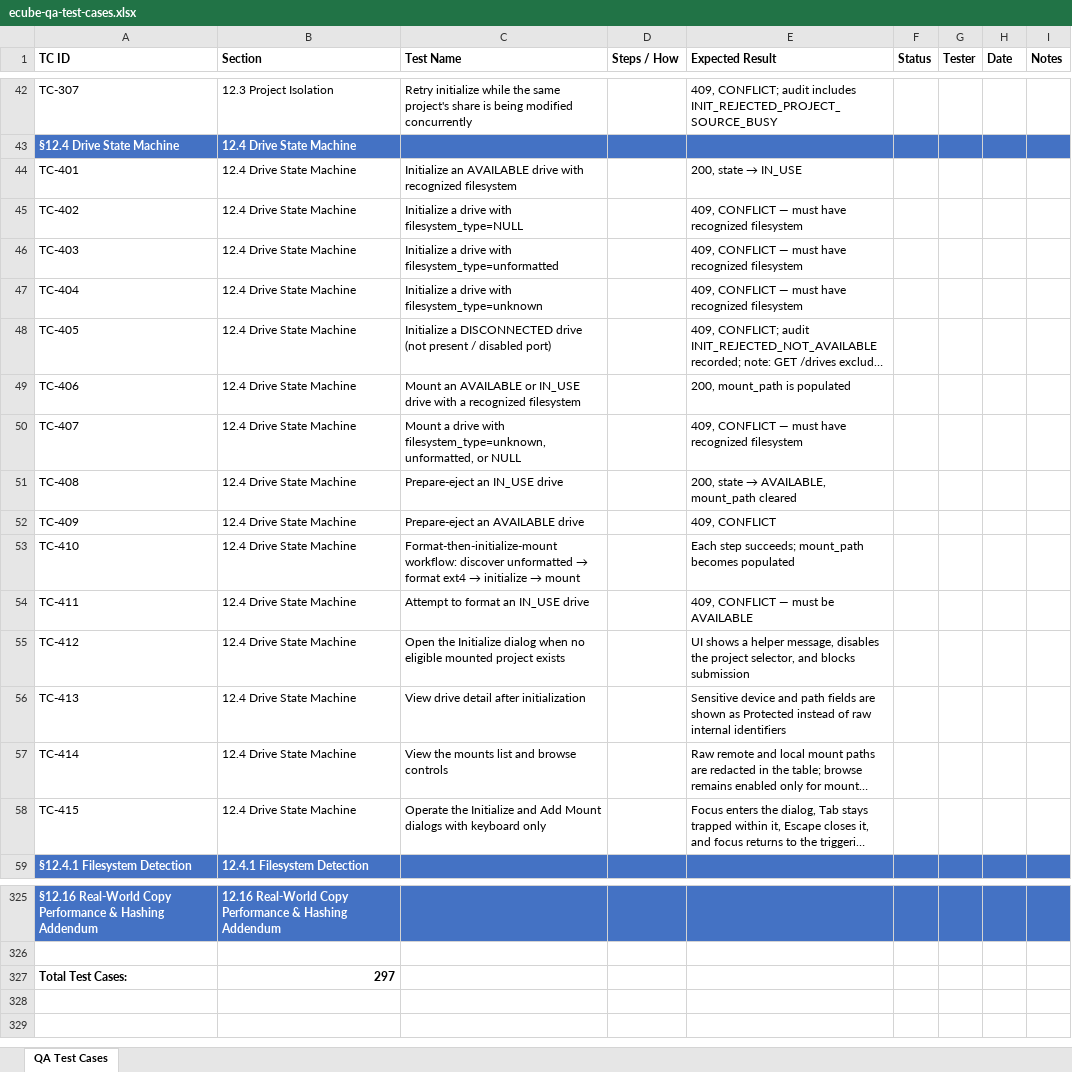
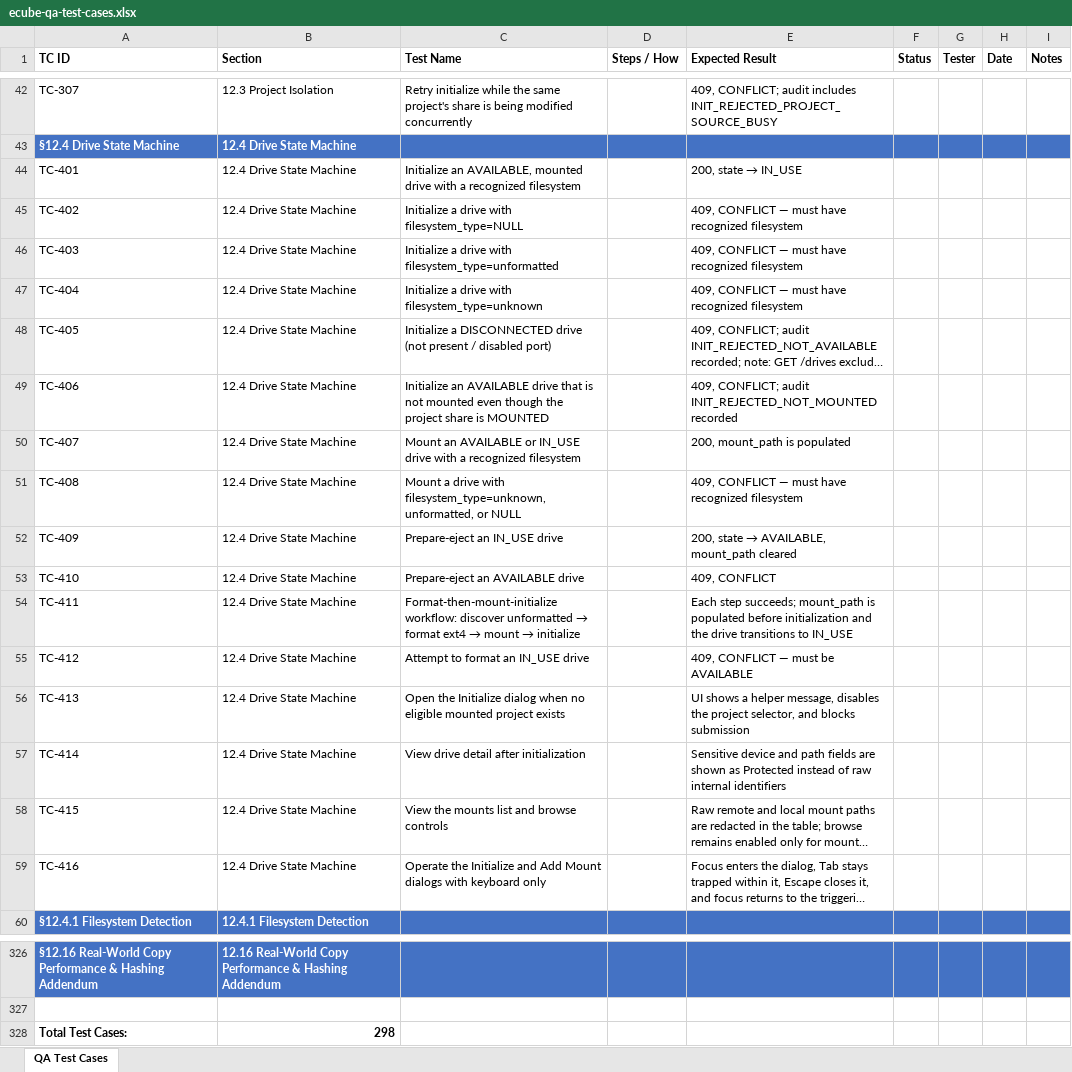
Before and after one commit to t3knoid/ecube, an Excel workbook: docs/testing/ecube-qa-test-cases.xlsx, sheet QA Test Cases, drawn as a sheet; only a part is shown, gaps mark what is left out; long unchanged cells end in …; values as stored, in another font and other column widths than the file's, no borders; addresses are those after the commit; the diff names each change by its address in the sheet, - before the commit and + after, or states it on an @@ line.

Commit message:
Drive should be mounted before project initialization/binding

```diff
--- a/docs/testing/ecube-qa-test-cases.xlsx (sheet QA Test Cases)
+++ b/docs/testing/ecube-qa-test-cases.xlsx (sheet QA Test Cases)
-C44 (Test Name): Initialize an AVAILABLE drive with recognized filesystem
+C44 (Test Name): Initialize an AVAILABLE, mounted drive with a recognized filesystem
+row 49: TC-406 | 12.4 Drive State Machine | Initialize an AVAILABLE drive that is not mounted even though the project share is MOUNTED |  | 409, CONFLICT; audit INIT_REJECTED_NOT_MOUNTED recorded
-A50 (TC ID): TC-406
+A50 (TC ID): TC-407
-A51 (TC ID): TC-407
+A51 (TC ID): TC-408
-A52 (TC ID): TC-408
+A52 (TC ID): TC-409
-A53 (TC ID): TC-409
+A53 (TC ID): TC-410
-A54 (TC ID): TC-410
+A54 (TC ID): TC-411
@@ C54 (Test Name): Format-then-initialize-mount workflow: discover unformatted → format ext4 → initialize → mount → Format-then-mount-initialize workflow: discover unformatted → format ext4 → mount → initialize @@
-E54 (Expected Result): …succeeds; mount_path becomes populated
+E54 (Expected Result): …succeeds; mount_path is populated before initialization and the drive transitions to IN_USE
-A55 (TC ID): TC-411
+A55 (TC ID): TC-412
-A56 (TC ID): TC-412
+A56 (TC ID): TC-413
-A57 (TC ID): TC-413
+A57 (TC ID): TC-414
-A58 (TC ID): TC-414
+A58 (TC ID): TC-415
-A59 (TC ID): TC-415
+A59 (TC ID): TC-416
-B328 (Section): 297
+B328 (Section): 298
```
Also changed, not shown: 8 other files.
